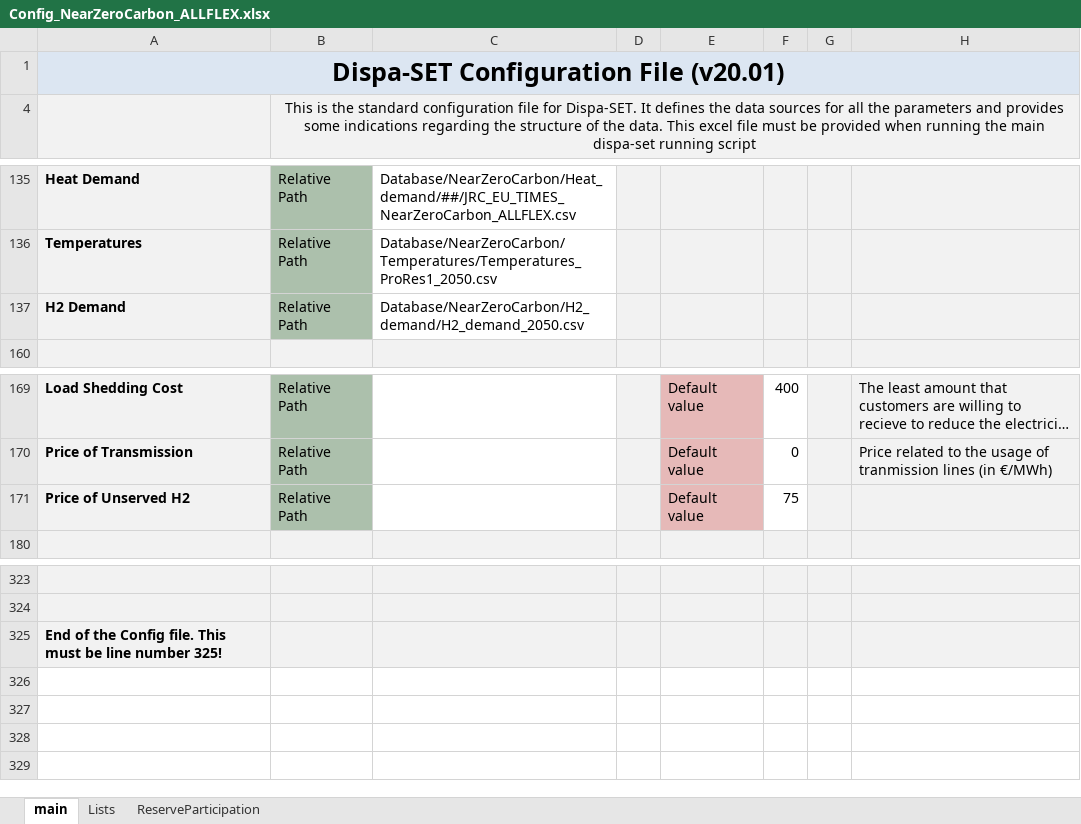
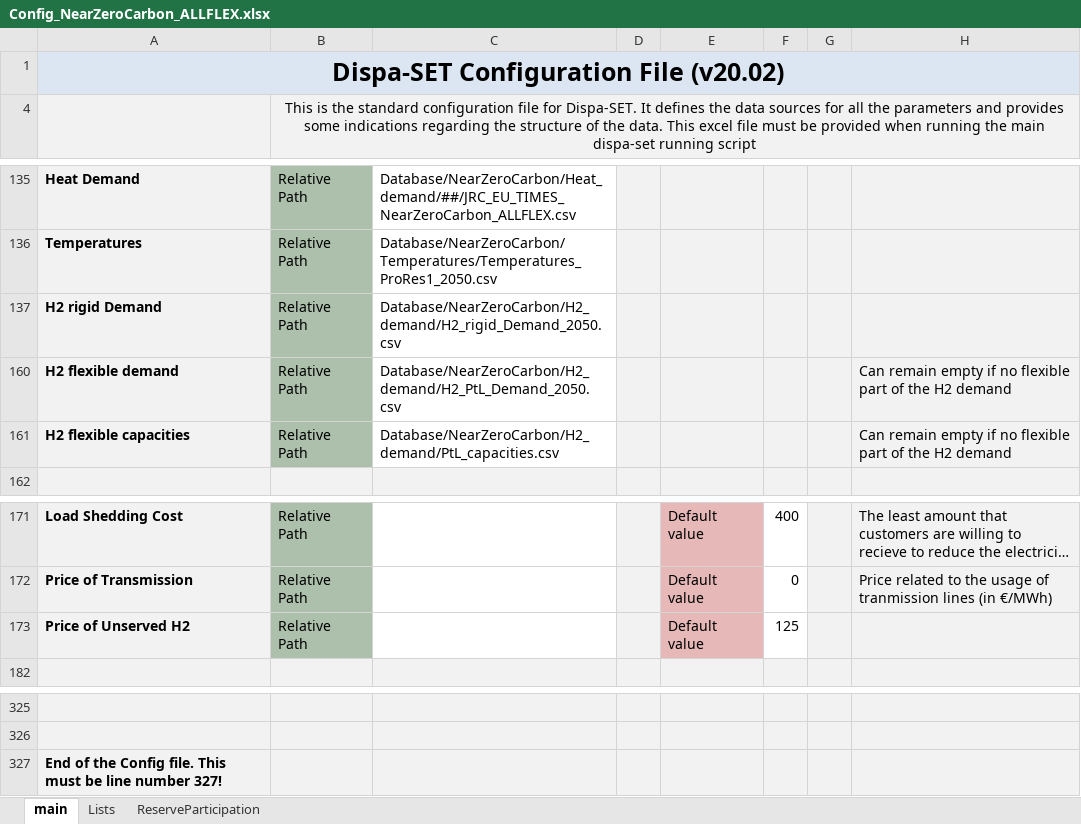
Before and after one commit to energy-modelling-toolkit/Dispa-SET, an Excel workbook: ConfigFiles/Config_NearZeroCarbon_ALLFLEX.xlsx, sheet main, drawn as a sheet; only a part is shown, gaps mark what is left out; long unchanged cells end in …; values as stored, in another font and other column widths than the file's, no borders; conditional formats not drawn; addresses are those after the commit; the diff names each change by its address in the sheet, - before the commit and + after, or states it on an @@ line.

Commit message:
Add possibility for PtL H2 demand + MODIFICATION OF CONFIG FILE

```diff
--- a/ConfigFiles/Config_NearZeroCarbon_ALLFLEX.xlsx (sheet main)
+++ b/ConfigFiles/Config_NearZeroCarbon_ALLFLEX.xlsx (sheet main)
-A1: Dispa-SET Configuration File (v20.01)
+A1: Dispa-SET Configuration File (v20.02)
-A137: H2 Demand
+A137: H2 rigid Demand
-C137: Database/NearZeroCarbon/H2_demand/H2_demand_2050.csv
+C137: Database/NearZeroCarbon/H2_demand/H2_rigid_Demand_2050.csv
+row 160: H2 flexible demand | Relative Path | Database/NearZeroCarbon/H2_demand/H2_PtL_Demand_2050.csv |  |  |  |  | Can remain empty if no flexible part of the H2 demand
+row 161: H2 flexible capacities | Relative Path | Database/NearZeroCarbon/H2_demand/PtL_capacities.csv |  |  |  |  | Can remain empty if no flexible part of the H2 demand
-F173: 75
+F173: 125
-A327: …line number 325!
+A327: …line number 327!
```
Also changed, not shown: 3 other files.
